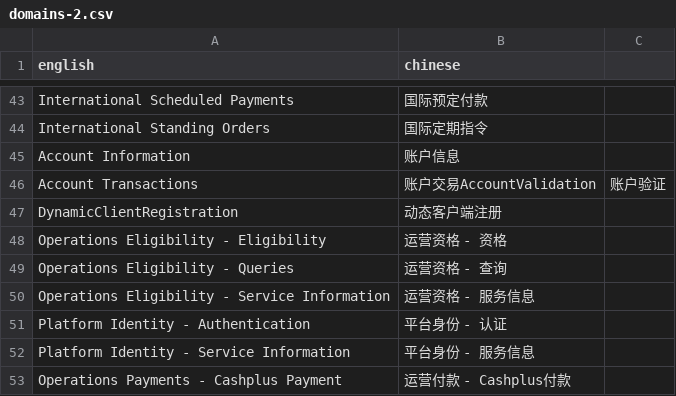
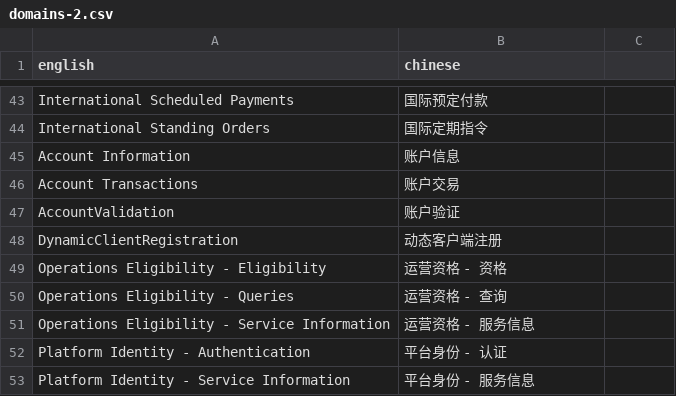
Before and after one commit to unit-mesh/devti, a CSV file: processor/modules/api-processor/banking/domains-2.csv, drawn as a sheet; only a part is shown, gaps mark what is left out; the shorter side is filled out with more unchanged rows.

Commit message:
docs: add basic translate

```diff
--- a/processor/modules/api-processor/banking/domains-2.csv
+++ b/processor/modules/api-processor/banking/domains-2.csv
@@ -45,3 +45,4 @@ International Standing Orders,国际定期指令
 Account Information,账户信息
-Account Transactions,账户交易AccountValidation, 账户验证
+Account Transactions,账户交易
+AccountValidation, 账户验证
 DynamicClientRegistration, 动态客户端注册
```
